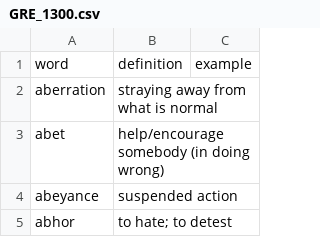
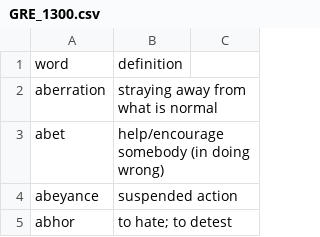
Before and after one commit to indojapcorp/TechNotes, a CSV file: tts/data/GRE_1300.csv, drawn as a sheet; only a part is shown; the diff names each change by its address in the sheet, - before the commit and + after, or states it on an @@ line.

```diff
--- a/tts/data/GRE_1300.csv
+++ b/tts/data/GRE_1300.csv
-C1: example
+C1: (empty)
```
Also changed, not shown: 11 other files.
